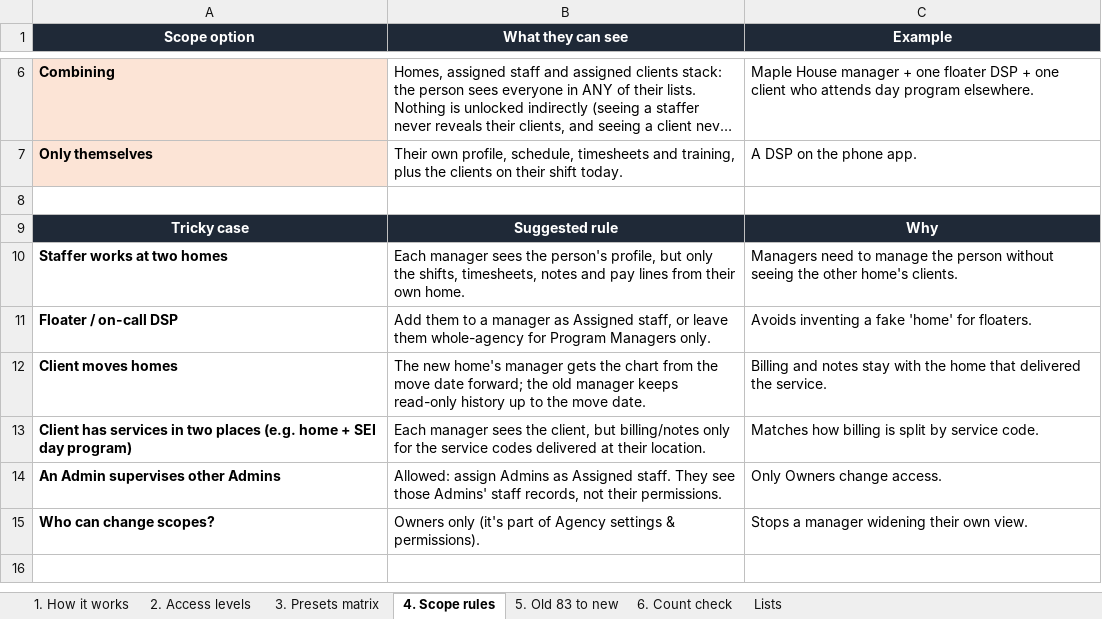
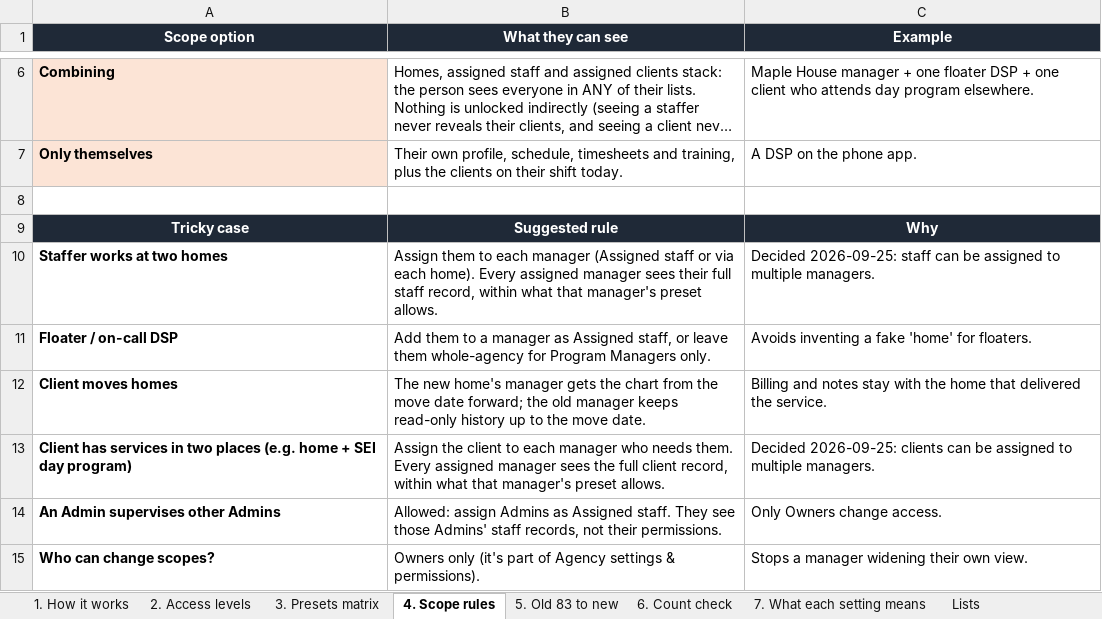
Before and after one commit to danewarnick-source/Provider-Interface, an Excel workbook: docs/downloads/hive-access-levels-and-permissions.xlsx, sheet 4. Scope rules, drawn as a sheet; only a part is shown, gaps mark what is left out; long unchanged cells end in …; values as stored, in another font and other column widths than the file's, no borders; the diff names each change by its address in the sheet, - before the commit and + after, or states it on an @@ line.

```diff
--- a/docs/downloads/hive-access-levels-and-permissions.xlsx (sheet 4. Scope rules)
+++ b/docs/downloads/hive-access-levels-and-permissions.xlsx (sheet 4. Scope rules)
+sheet tab: 7. What each setting means
-B10 (What they can see): Each manager sees the person's profile, but only the shifts, timesheets, notes and pay lines from their own home.
+B10 (What they can see): Assign them to each manager (Assigned staff or via each home). Every assigned manager sees their full staff record, within what that manager's preset allows.
-C10 (Example): Managers need to manage the person without seeing the other home's clients.
+C10 (Example): Decided 2026-09-25: staff can be assigned to multiple managers.
-B13 (What they can see): Each manager sees the client, but billing/notes only for the service codes delivered at their location.
+B13 (What they can see): Assign the client to each manager who needs them. Every assigned manager sees the full client record, within what that manager's preset allows.
-C13 (Example): Matches how billing is split by service code.
+C13 (Example): Decided 2026-09-25: clients can be assigned to multiple managers.
```
Also changed, not shown: sheet 6. Count check, sheet Lists, sheet 2. Access levels, sheet 1. How it works, sheet 3. Presets matrix, 1 other file.
